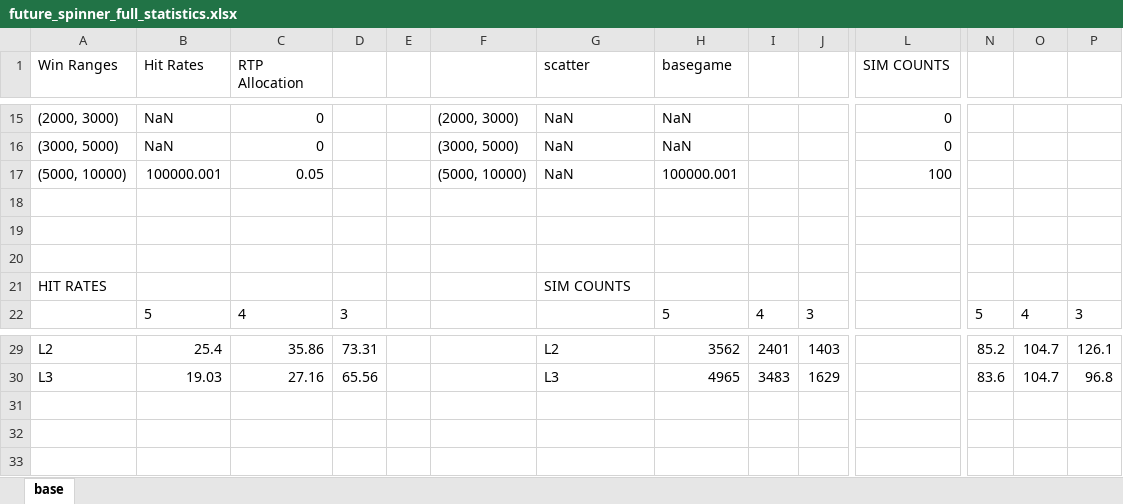
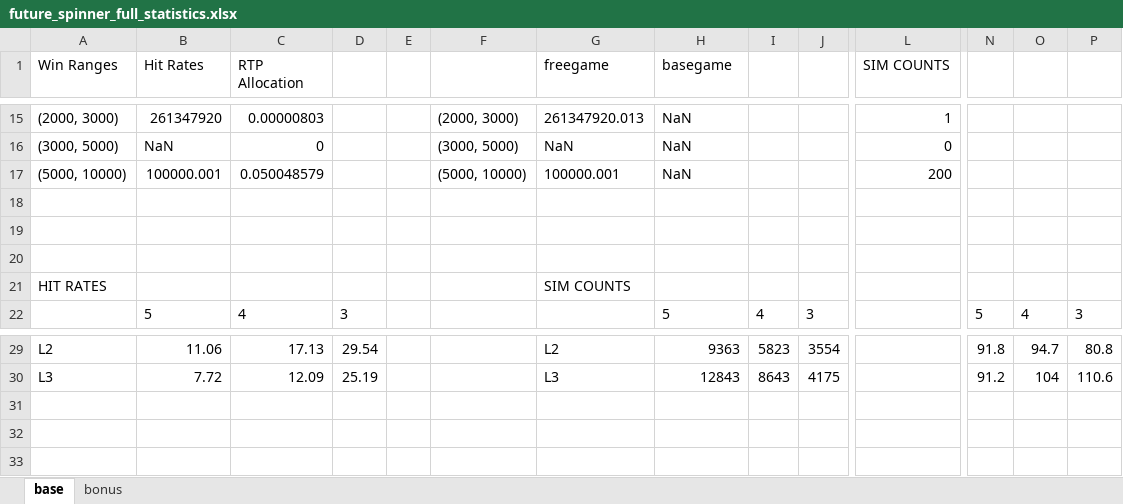
Before and after one commit to JTOSHIE/stake-game-development-claude, an Excel workbook: games/future_spinner/library/future_spinner_full_statistics.xlsx, sheet base, drawn as a sheet; only a part is shown, gaps mark what is left out; values as stored, in another font and other column widths than the file's, no borders; the diff covers the shown part only; the diff names each change by its address in the sheet, - before the commit and + after, or states it on an @@ line.

```diff
--- a/games/future_spinner/library/future_spinner_full_statistics.xlsx (sheet base)
+++ b/games/future_spinner/library/future_spinner_full_statistics.xlsx (sheet base)
+sheet tab: bonus
-G1: scatter
+G1: freegame
-B15 (Hit Rates): NaN
+B15 (Hit Rates): 261347920
-C15 (RTP Allocation): 0
+C15 (RTP Allocation): 0.00000803
-G15 (freegame): NaN
+G15 (freegame): 261347920.013
-L15 (SIM COUNTS): 0
+L15 (SIM COUNTS): 1
-C17 (RTP Allocation): 0.05
+C17 (RTP Allocation): 0.050048579
-G17 (freegame): NaN
+G17 (freegame): 100000.001
-H17 (basegame): 100000.001
+H17 (basegame): NaN
-L17 (SIM COUNTS): 100
+L17 (SIM COUNTS): 200
-B29 (Hit Rates): 25.4
+B29 (Hit Rates): 11.06
-C29 (RTP Allocation): 35.86
+C29 (RTP Allocation): 17.13
-D29: 73.31
+D29: 29.54
-H29 (basegame): 3562
+H29 (basegame): 9363
-I29: 2401
+I29: 5823
-J29: 1403
+J29: 3554
-N29: 85.2
+N29: 91.8
-O29: 104.7
+O29: 94.7
-P29: 126.1
+P29: 80.8
-B30 (Hit Rates): 19.03
+B30 (Hit Rates): 7.72
-C30 (RTP Allocation): 27.16
+C30 (RTP Allocation): 12.09
-D30: 65.56
+D30: 25.19
-H30 (basegame): 4965
+H30 (basegame): 12843
-I30: 3483
+I30: 8643
-J30: 1629
+J30: 4175
-N30: 83.6
+N30: 91.2
-O30: 104.7
+O30: 104
-P30: 96.8
+P30: 110.6
```
Also changed, not shown: 118 edited cells elsewhere in this sheet, 19 other files.
